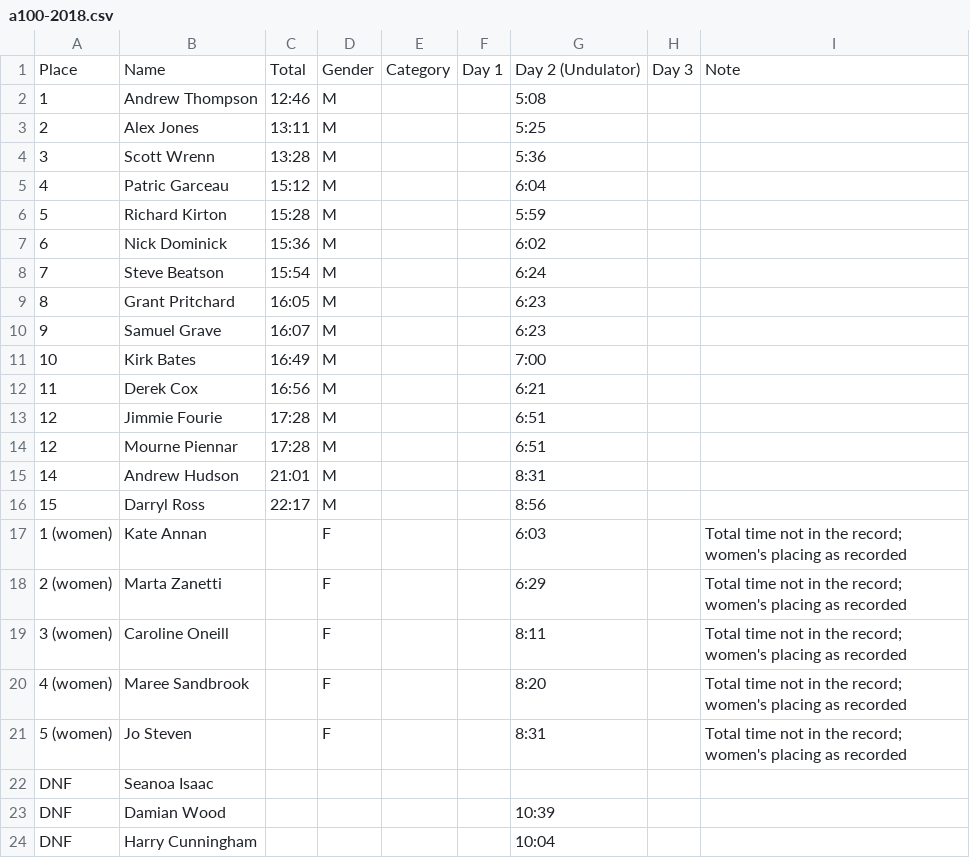
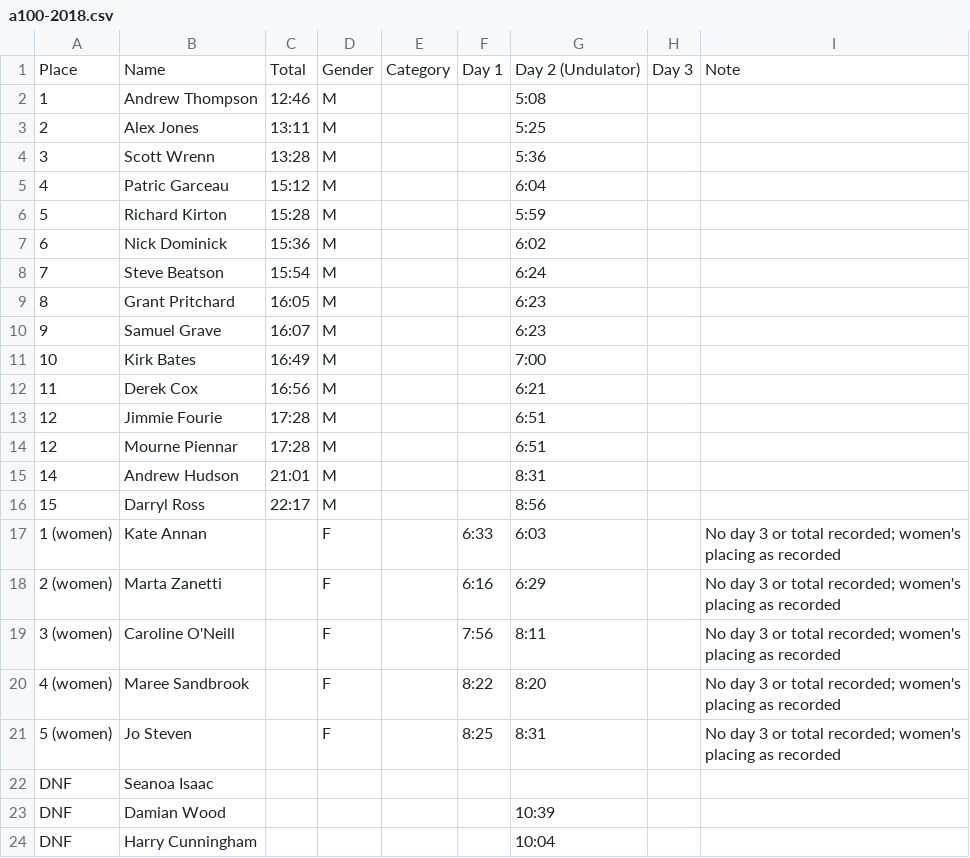
Before and after one commit to WRECK-d/wreckd-website, a CSV file: content/results/a100-2018.csv, drawn as a sheet.

```diff
--- a/content/results/a100-2018.csv
+++ b/content/results/a100-2018.csv
@@ -16,7 +16,7 @@ Place,Name,Total,Gender,Category,Day 1,Day 2 (Undulator),Day 3,Note
 15,Darryl Ross,22:17,M,,,8:56,,
-1 (women),Kate Annan,,F,,,6:03,,Total time not in the record; women's placing as recorded
-2 (women),Marta Zanetti,,F,,,6:29,,Total time not in the record; women's placing as recorded
-3 (women),Caroline Oneill,,F,,,8:11,,Total time not in the record; women's placing as recorded
-4 (women),Maree Sandbrook,,F,,,8:20,,Total time not in the record; women's placing as recorded
-5 (women),Jo Steven,,F,,,8:31,,Total time not in the record; women's placing as recorded
+1 (women),Kate Annan,,F,,6:33,6:03,,No day 3 or total recorded; women's placing as recorded
+2 (women),Marta Zanetti,,F,,6:16,6:29,,No day 3 or total recorded; women's placing as recorded
+3 (women),Caroline O'Neill,,F,,7:56,8:11,,No day 3 or total recorded; women's placing as recorded
+4 (women),Maree Sandbrook,,F,,8:22,8:20,,No day 3 or total recorded; women's placing as recorded
+5 (women),Jo Steven,,F,,8:25,8:31,,No day 3 or total recorded; women's placing as recorded
 DNF,Seanoa Isaac,,,,,,,
```
Also changed, not shown: content/results/aorangi-undulator-2018.csv, 12 other files.
